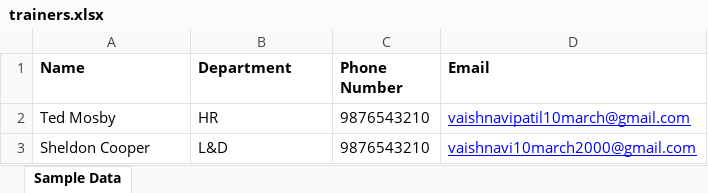
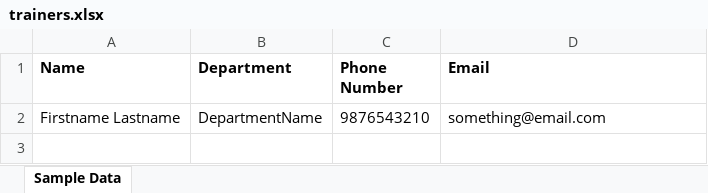
Before and after one commit to grp2psl/grp2psl, an Excel workbook: LearningManagementSystem/trainers.xlsx, sheet Sample Data, drawn as a sheet; values as stored, in another font and other column widths than the file's, no borders; removed rows and columns are numbered as before the commit, all else as after; the diff names each change by its address in the sheet, - before the commit and + after, or states it on an @@ line.

Commit message:
run unit test cases in progress, change in data file and ddl file

```diff
--- a/LearningManagementSystem/trainers.xlsx (sheet Sample Data)
+++ b/LearningManagementSystem/trainers.xlsx (sheet Sample Data)
-row 2: Ted Mosby | HR | 9876543210 | vaishnavipatil10march@gmail.com
-row 3: Sheldon Cooper | L&D | 9876543210 | vaishnavi10march2000@gmail.com
+row 2: Firstname Lastname | DepartmentName | 9876543210 | something@email.com
```
Also changed, not shown: LearningManagementSystem/learners.xlsx, learners.xlsx, 16 other files.
